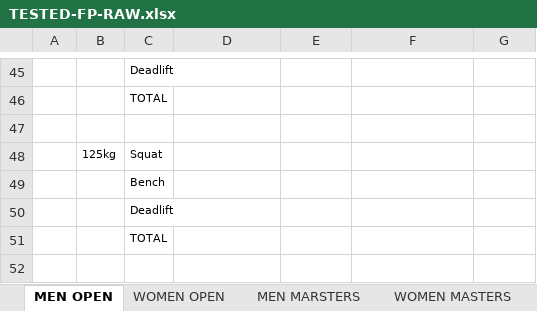
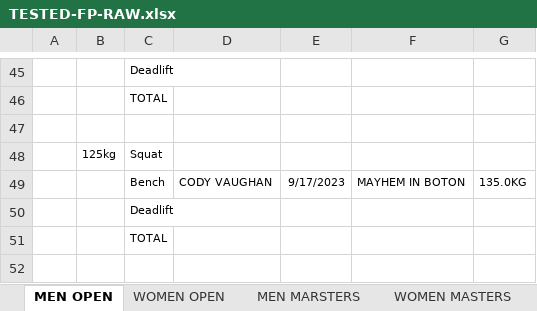
Before and after one commit to iamscottfreeman/bplf.co.uk, an Excel workbook: public/downloads/TESTED-FP-RAW.xlsx, sheet MEN OPEN, drawn as a sheet; only a part is shown, gaps mark what is left out; values as stored, in another font and other column widths than the file's, no borders; removed rows and columns are numbered as before the commit, all else as after; the diff names each change by its address in the sheet, - before the commit and + after, or states it on an @@ line.

```diff
--- a/public/downloads/TESTED-FP-RAW.xlsx (sheet MEN OPEN)
+++ b/public/downloads/TESTED-FP-RAW.xlsx (sheet MEN OPEN)
-row 49:  |  | Bench
+row 49:  |  | Bench | CODY VAUGHAN | 9/17/2023 | MAYHEM IN BOTON | 135.0KG
```
Also changed, not shown: public/downloads/NON-TESTED-FP-RAW.xlsx, public/downloads/TESTED-RAW-SINGLE-LIFTS.xlsx, 3 other files.
